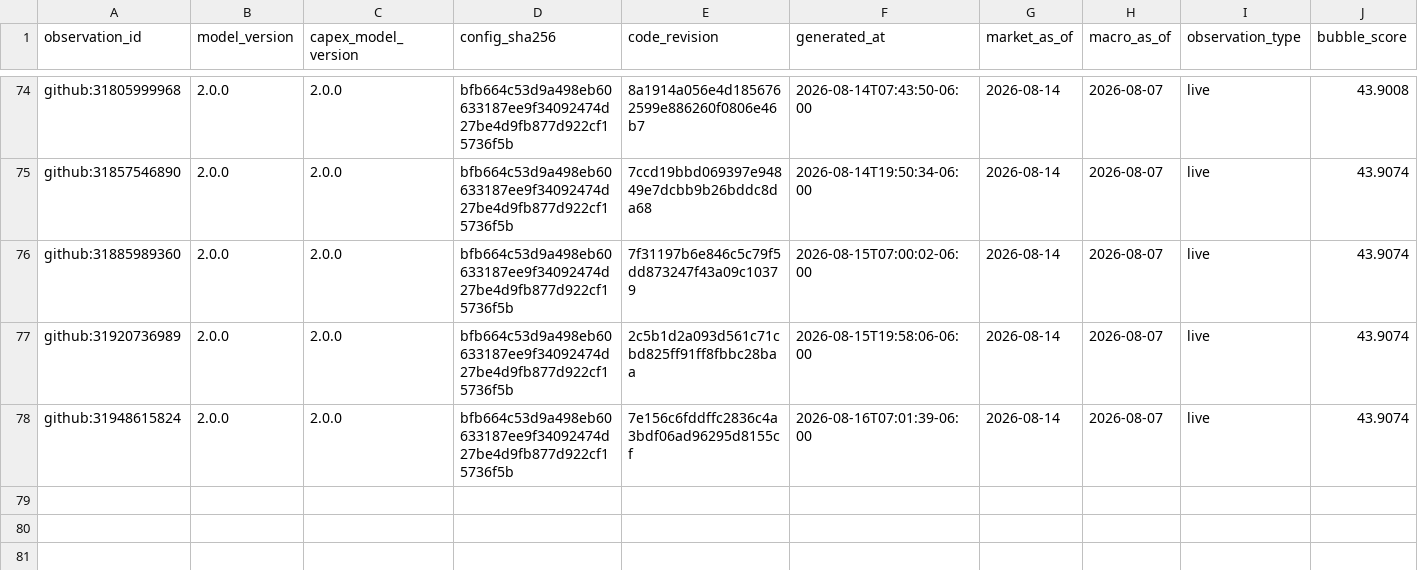
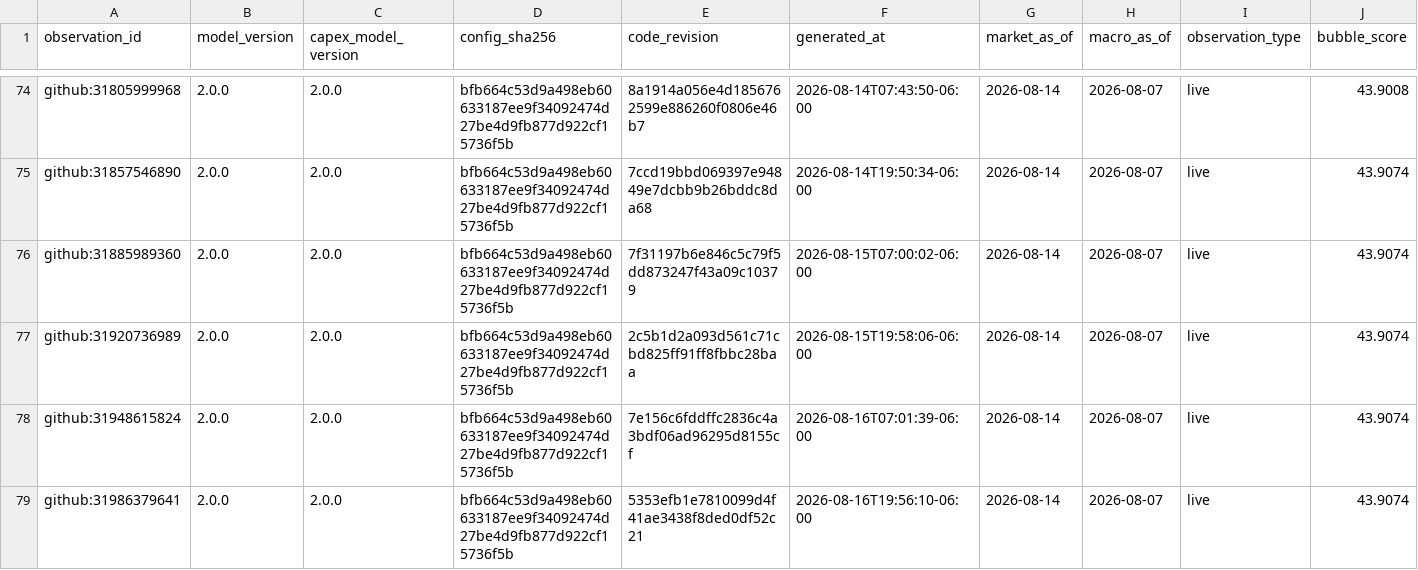
Before and after one commit to Bluxor-ai/radar-de-la-burbuja-ia, a CSV file: data/history.csv, drawn as a sheet; only a part is shown, gaps mark what is left out; rows hold the shown columns only; the diff names each change by its address in the sheet, - before the commit and + after, or states it on an @@ line.

```diff
--- a/data/history.csv
+++ b/data/history.csv
+row 79: github:31986379641 | 2.0.0 | 2.0.0 | bfb664c53d9a498eb60633187ee9f34092474d27be4d9fb877d922cf15736f5b | 5353efb1e7810099d4f41ae3438f8ded0df52c21 | 2026-08-16T19:56:10-06:00 | 2026-08-14 | 2026-08-07 | live | 43.9074
```
Also changed, not shown: data/gpu_price_history.csv, public/gpu_price_history.csv, 6 other files.
